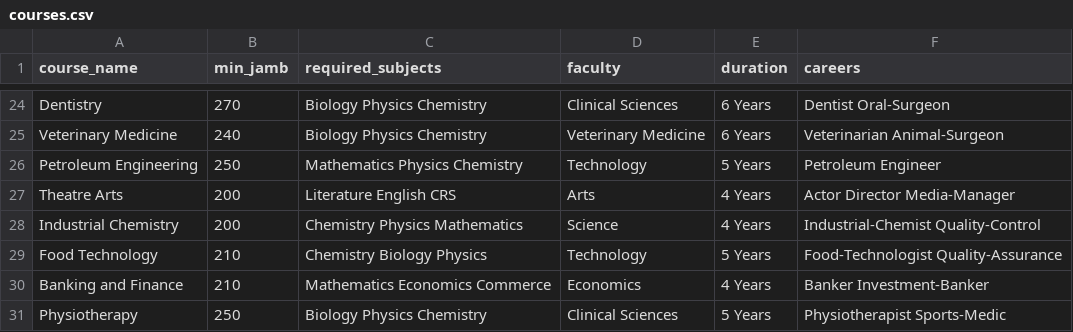
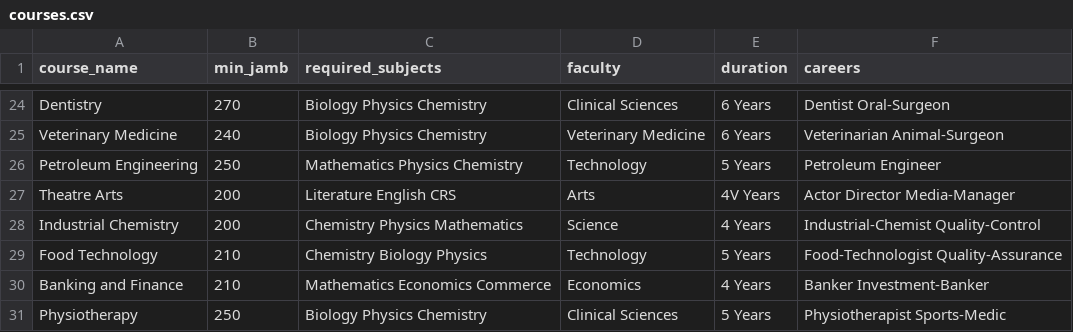
Before and after one commit to buildwithafolayan/course-recommender, a CSV file: courses.csv, drawn as a sheet; only a part is shown, gaps mark what is left out.

```diff
--- a/courses.csv
+++ b/courses.csv
@@ -26,3 +26,3 @@ Veterinary Medicine,240,Biology Physics Chemistry,Veterinary Medicine,6 Years,Ve
 Petroleum Engineering,250,Mathematics Physics Chemistry,Technology,5 Years,Petroleum Engineer
-Theatre Arts,200,Literature English CRS,Arts,4 Years,Actor Director Media-Manager
+Theatre Arts,200,Literature English CRS,Arts,4V Years,Actor Director Media-Manager
 Industrial Chemistry,200,Chemistry Physics Mathematics,Science,4 Years,Industrial-Chemist Quality-Control
```
Also changed, not shown: 4 other files.
